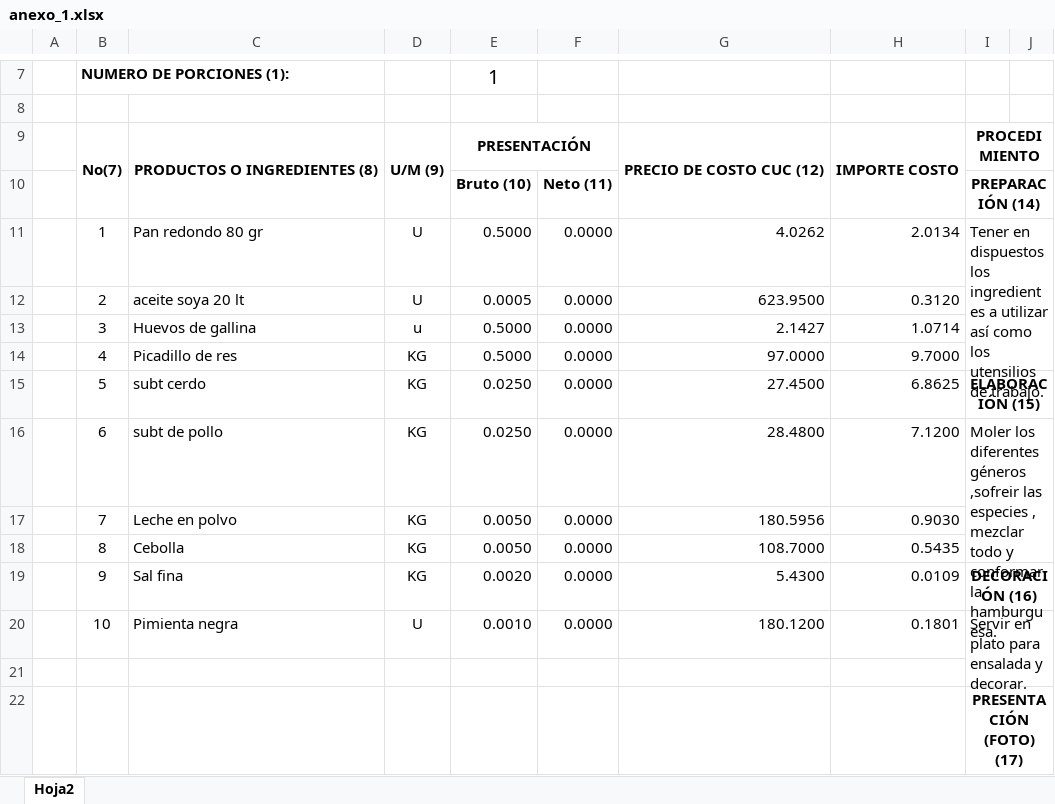
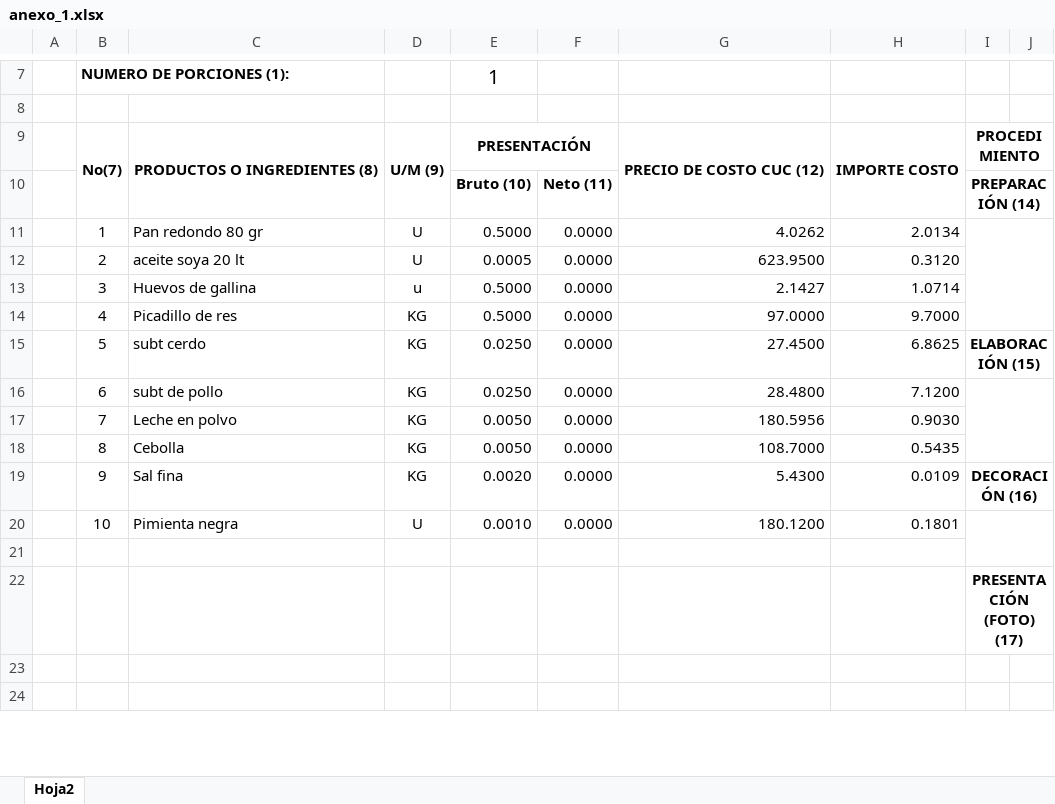
Before and after one commit to Daniel1976-cyber/calculador-de-costo-usd, an Excel workbook: anexo_1.xlsx, sheet Hoja2, drawn as a sheet; only a part is shown, gaps mark what is left out; the shorter side is filled out with more unchanged rows; values as stored, in another font and other column widths than the file's, no borders; the diff names each change by its address in the sheet, - before the commit and + after, or states it on an @@ line.

Commit message:
qw

```diff
--- a/anexo_1.xlsx (sheet Hoja2)
+++ b/anexo_1.xlsx (sheet Hoja2)
-I11: Tener en dispuestos los ingredientes a utilizar así como los utensilios de trabajo.
+I11: (empty)
-I16: Moler los diferentes géneros ,sofreir las especies , mezclar todo y conformar la hamburguesa.
+I16: (empty)
-I20: Servir en plato para ensalada y decorar.
+I20: (empty)
```
